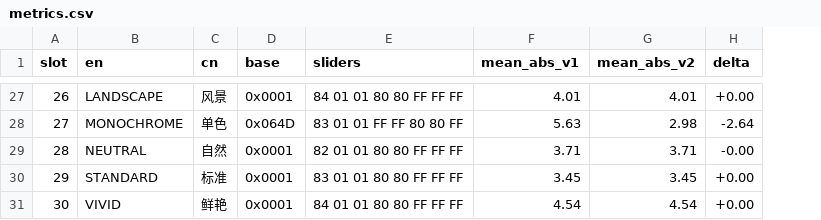
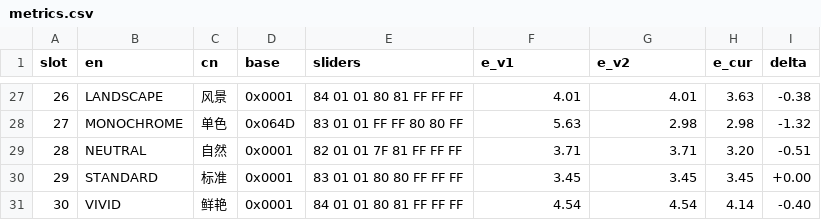
Before and after one commit to Pinksert/Nikon-Picture-Control-NCP-Analysis, a CSV file: d300/samples/metrics.csv, drawn as a sheet; only a part is shown, gaps mark what is left out; addresses are those after the commit; the diff covers the shown part only; the diff names each change by its address in the sheet, - before the commit and + after, or states it on an @@ line.

```diff
--- a/d300/samples/metrics.csv
+++ b/d300/samples/metrics.csv
+column H (e_cur), rows 27-31: 3.63 | 2.98 | 3.20 | 3.45 | 4.14
-F1: mean_abs_v1
+F1: e_v1
-G1: mean_abs_v2
+G1: e_v2
-E27 (sliders): 84 01 01 80 80 FF FF FF
+E27 (sliders): 84 01 01 80 81 FF FF FF
-I27 (delta): +0.00
+I27 (delta): -0.38
-I28 (delta): -2.64
+I28 (delta): -1.32
-E29 (sliders): 82 01 01 80 80 FF FF FF
+E29 (sliders): 82 01 01 7F 81 FF FF FF
-I29 (delta): -0.00
+I29 (delta): -0.51
-E31 (sliders): 84 01 01 80 80 FF FF FF
+E31 (sliders): 84 01 01 80 81 FF FF FF
-I31 (delta): +0.00
+I31 (delta): -0.40
```
Also changed, not shown: 30 edited cells elsewhere in this file.
